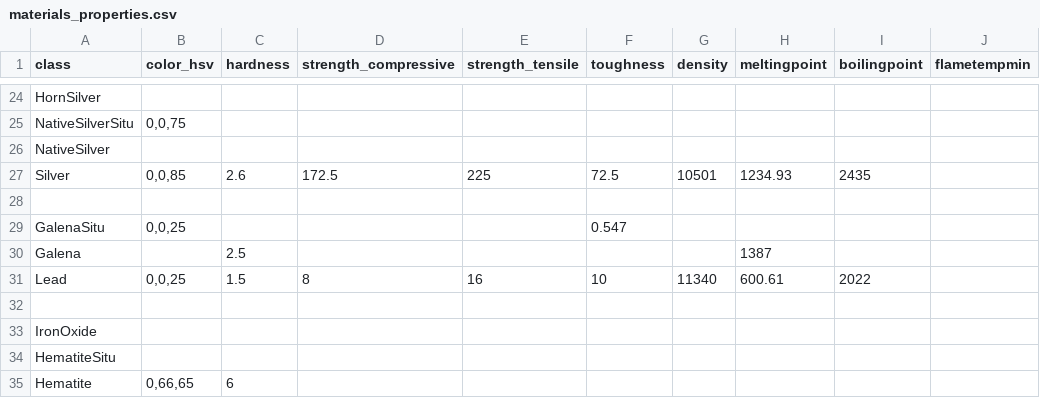
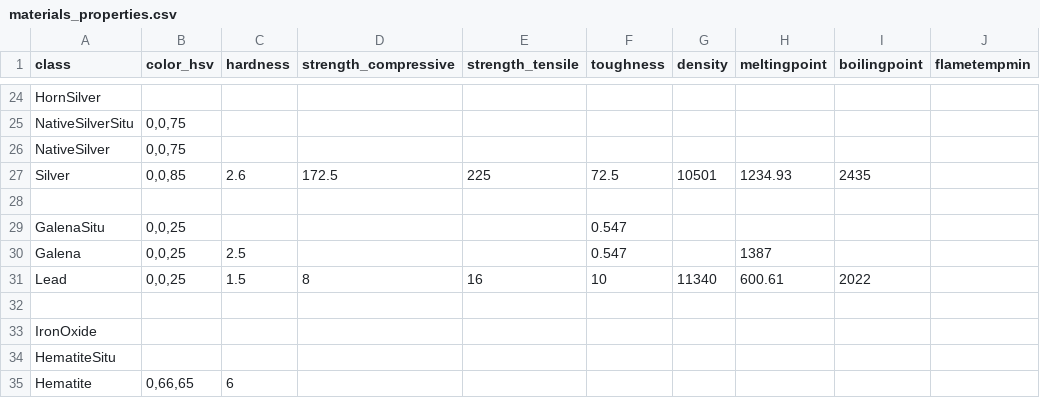
Before and after one commit to benignvulcan/squareworldcraft, a CSV file: materials_properties.csv, drawn as a sheet; only a part is shown, gaps mark what is left out; the diff covers the shown part only; the diff names each change by its address in the sheet, - before the commit and + after, or states it on an @@ line.

```diff
--- a/materials_properties.csv
+++ b/materials_properties.csv
-B26 (color_hsv): (empty)
+B26 (color_hsv): 0,0,75
-B30 (color_hsv): (empty)
+B30 (color_hsv): 0,0,25
-F30 (toughness): (empty)
+F30 (toughness): 0.547
```
Also changed, not shown: 15 edited cells elsewhere in this file, 2 other files.
